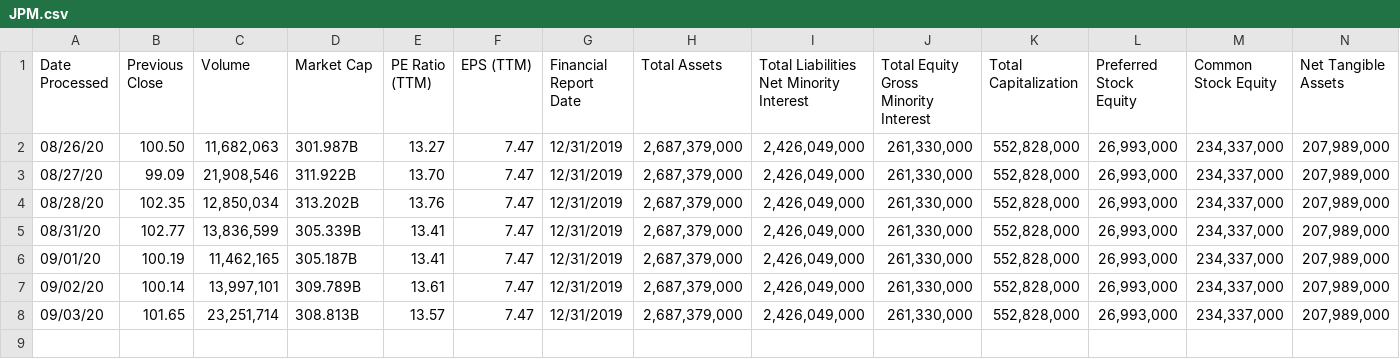
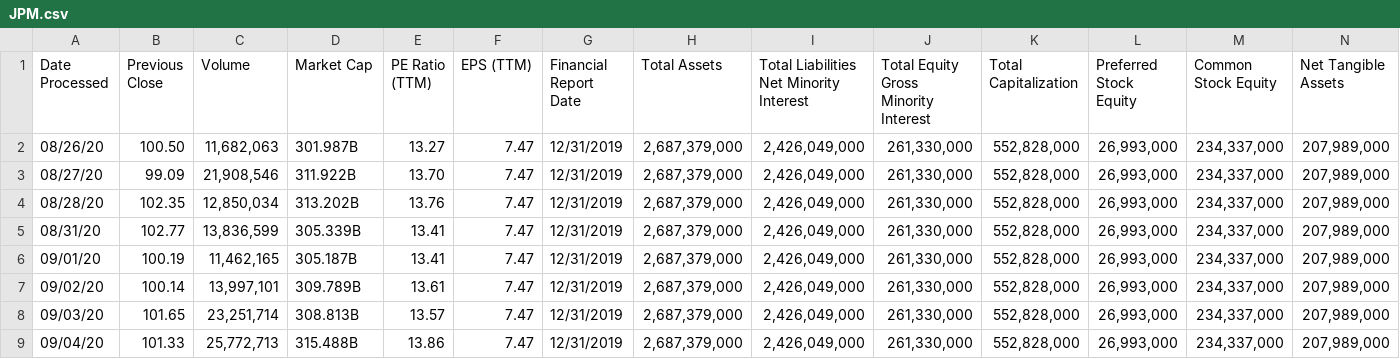
Before and after one commit to JoshuaHLai/ValueStock, a CSV file: Data/JPM.csv, drawn as a sheet; only a part is shown; rows hold the shown columns only; the diff names each change by its address in the sheet, - before the commit and + after, or states it on an @@ line.

Commit message:
Update Data

```diff
--- a/Data/JPM.csv
+++ b/Data/JPM.csv
+row 9: 09/04/20 | 101.33 | 25,772,713 | 315.488B | 13.86 | 7.47 | 12/31/2019 | 2,687,379,000 | 2,426,049,000 | 261,330,000 | 552,828,000 | 26,993,000 | 234,337,000 | 207,989,000
```
Also changed, not shown: Data/AAPL.csv, Data/MSFT.csv, 3 other files.
